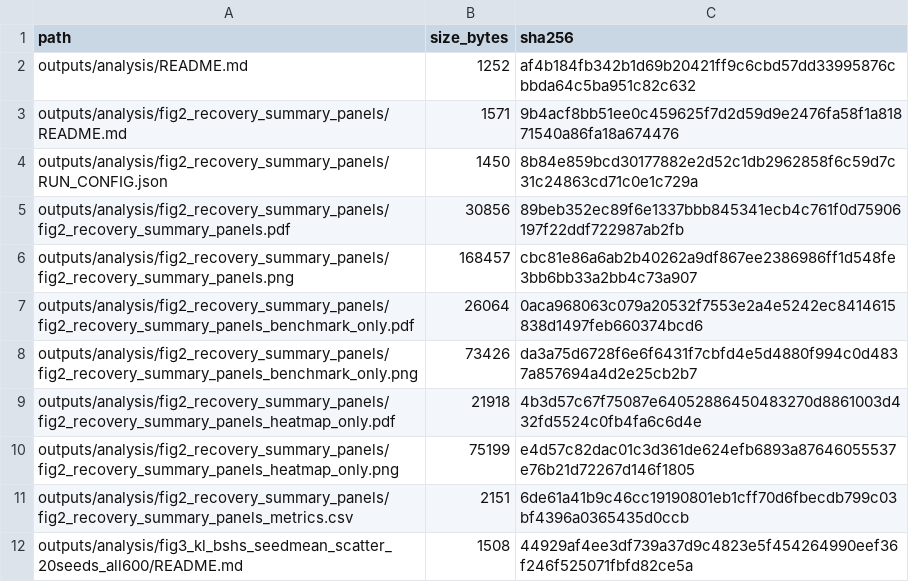
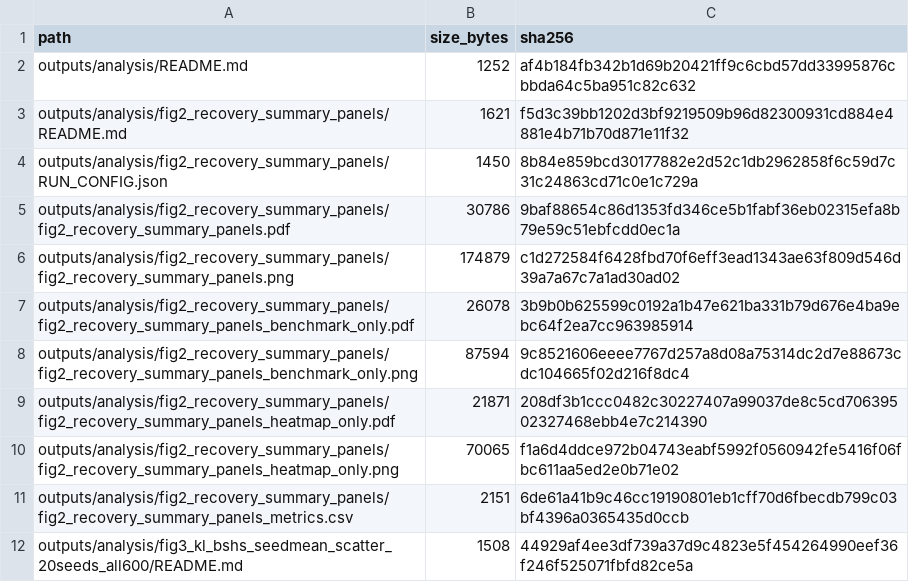
Before and after one commit to eybmits/iqp_generative, a CSV file: outputs/analysis/ARTIFACT_MANIFEST.csv, drawn as a sheet; only a part is shown.

Commit message:
Show delta q80 values in fig2 heatmap

```diff
--- a/outputs/analysis/ARTIFACT_MANIFEST.csv
+++ b/outputs/analysis/ARTIFACT_MANIFEST.csv
@@ -2,10 +2,10 @@ path,size_bytes,sha256
 outputs/analysis/README.md,1252,af4b184fb342b1d69b20421ff9c6cbd57dd33995876cbbda64c5ba951c82c632
-outputs/analysis/fig2_recovery_summary_panels/README.md,1571,9b4acf8bb51ee0c459625f7d2d59d9e2476fa58f1a81871540a86fa18a674476
+outputs/analysis/fig2_recovery_summary_panels/README.md,1621,f5d3c39bb1202d3bf9219509b96d82300931cd884e4881e4b71b70d871e11f32
 outputs/analysis/fig2_recovery_summary_panels/RUN_CONFIG.json,1450,8b84e859bcd30177882e2d52c1db2962858f6c59d7c31c24863cd71c0e1c729a
-outputs/analysis/fig2_recovery_summary_panels/fig2_recovery_summary_panels.pdf,30856,89beb352ec89f6e1337bbb845341ecb4c761f0d75906197f22ddf722987ab2fb
-outputs/analysis/fig2_recovery_summary_panels/fig2_recovery_summary_panels.png,168457,cbc81e86a6ab2b40262a9df867ee2386986ff1d548fe3bb6bb33a2bb4c73a907
-outputs/analysis/fig2_recovery_summary_panels/fig2_recovery_summary_panels_benchmark_only.pdf,26064,0aca968063c079a20532f7553e2a4e5242ec8414615838d1497feb660374bcd6
-outputs/analysis/fig2_recovery_summary_panels/fig2_recovery_summary_panels_benchmark_only.png,73426,da3a75d6728f6e6f6431f7cbfd4e5d4880f994c0d4837a857694a4d2e25cb2b7
-outputs/analysis/fig2_recovery_summary_panels/fig2_recovery_summary_panels_heatmap_only.pdf,21918,4b3d57c67f75087e64052886450483270d8861003d432fd5524c0fb4fa6c6d4e
-outputs/analysis/fig2_recovery_summary_panels/fig2_recovery_summary_panels_heatmap_only.png,75199,e4d57c82dac01c3d361de624efb6893a87646055537e76b21d72267d146f1805
+outputs/analysis/fig2_recovery_summary_panels/fig2_recovery_summary_panels.pdf,30786,9baf88654c86d1353fd346ce5b1fabf36eb02315efa8b79e59c51ebfcdd0ec1a
+outputs/analysis/fig2_recovery_summary_panels/fig2_recovery_summary_panels.png,174879,c1d272584f6428fbd70f6eff3ead1343ae63f809d546d39a7a67c7a1ad30ad02
+outputs/analysis/fig2_recovery_summary_panels/fig2_recovery_summary_panels_benchmark_only.pdf,26078,3b9b0b625599c0192a1b47e621ba331b79d676e4ba9ebc64f2ea7cc963985914
+outputs/analysis/fig2_recovery_summary_panels/fig2_recovery_summary_panels_benchmark_only.png,87594,9c8521606eeee7767d257a8d08a75314dc2d7e88673cdc104665f02d216f8dc4
+outputs/analysis/fig2_recovery_summary_panels/fig2_recovery_summary_panels_heatmap_only.pdf,21871,208df3b1ccc0482c30227407a99037de8c5cd70639502327468ebb4e7c214390
+outputs/analysis/fig2_recovery_summary_panels/fig2_recovery_summary_panels_heatmap_only.png,70065,f1a6d4ddce972b04743eabf5992f0560942fe5416f06fbc611aa5ed2e0b71e02
 outputs/analysis/fig2_recovery_summary_panels/fig2_recovery_summary_panels_metrics.csv,2151,6de61a41b9c46cc19190801eb1cff70d6fbecdb799c03bf4396a0365435d0ccb
```
Also changed, not shown: 9 other files.
